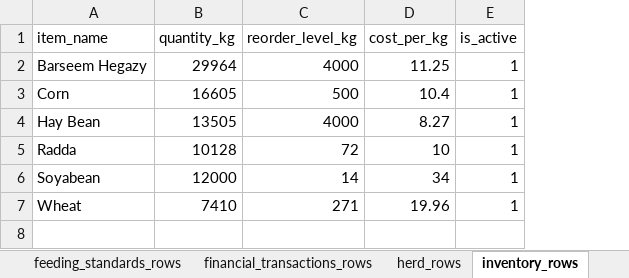
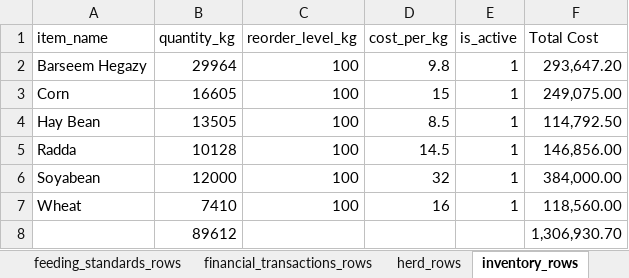
Before and after one commit to Salama5939/MYHerdApp, an Excel workbook: All files in Supabase dated 22082026.xlsx, sheet inventory_rows, drawn as a sheet; values as stored, in another font and other column widths than the file's, no borders; table styles not drawn; the diff names each change by its address in the sheet, - before the commit and + after, or states it on an @@ line.

```diff
--- a/All files in Supabase dated 22082026.xlsx (sheet inventory_rows)
+++ b/All files in Supabase dated 22082026.xlsx (sheet inventory_rows)
+column F (Total Cost), rows 2-7: 293,647.20 | 249,075.00 | 114,792.50 | 146,856.00 | 384,000.00 | 118,560.00
-C2 (reorder_level_kg): 4000
+C2 (reorder_level_kg): 100
-D2 (cost_per_kg): 11.25
+D2 (cost_per_kg): 9.8
-C3 (reorder_level_kg): 500
+C3 (reorder_level_kg): 100
-D3 (cost_per_kg): 10.4
+D3 (cost_per_kg): 15
-C4 (reorder_level_kg): 4000
+C4 (reorder_level_kg): 100
-D4 (cost_per_kg): 8.27
+D4 (cost_per_kg): 8.5
-C5 (reorder_level_kg): 72
+C5 (reorder_level_kg): 100
-D5 (cost_per_kg): 10
+D5 (cost_per_kg): 14.5
-C6 (reorder_level_kg): 14
+C6 (reorder_level_kg): 100
-D6 (cost_per_kg): 34
+D6 (cost_per_kg): 32
-C7 (reorder_level_kg): 271
+C7 (reorder_level_kg): 100
-D7 (cost_per_kg): 19.96
+D7 (cost_per_kg): 16
+row 8:  | 89612 |  |  |  | 1,306,930.70
```
Also changed, not shown: sheet herd_rows, sheet printable_financial_ledger_rows, sheet weight_logs_rows, sheet inventory_logs_rows, sheet financial_transactions_rows, sheet view_batch_profitability_rows, 4 more sheets, other sheet tabs, hidden cells, 10 other files.
